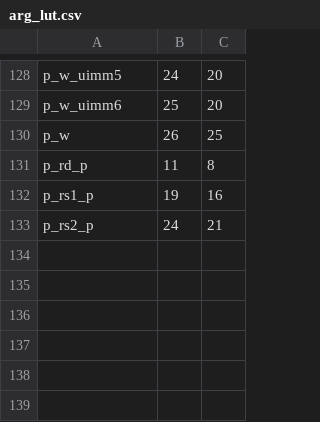
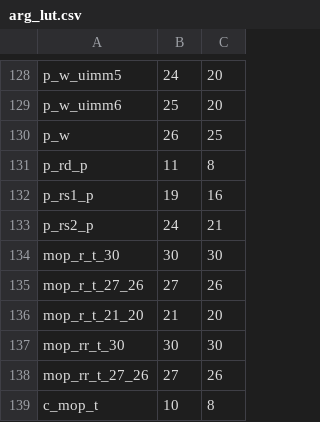
Before and after one commit to puneet/riscv-opcodes, a CSV file: arg_lut.csv, drawn as a sheet; only a part is shown, gaps mark what is left out.

```diff
--- a/arg_lut.csv
+++ b/arg_lut.csv
@@ -133 +133,7 @@
 "p_rs2_p", 24, 21
+"mop_r_t_30", 30, 30
+"mop_r_t_27_26", 27, 26
+"mop_r_t_21_20", 21, 20
+"mop_rr_t_30", 30, 30
+"mop_rr_t_27_26", 27, 26
+"c_mop_t", 10, 8
```
Also changed, not shown: arg_lut_c_vars.csv, arg_lut_imm.csv, 2 other files.
